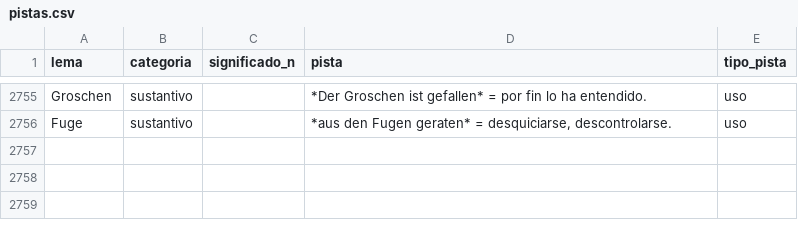
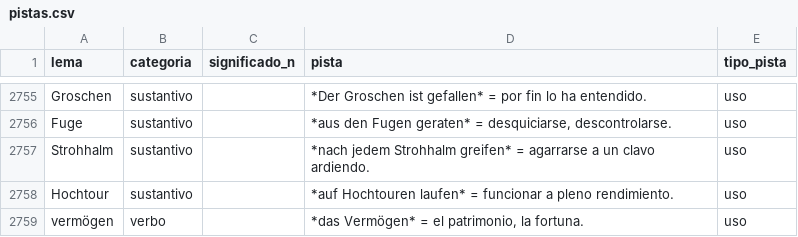
Before and after one commit to pilotcamacho/Vocabeln_Deutsch, a CSV file: data/curacion/pistas.csv, drawn as a sheet; only a part is shown, gaps mark what is left out.

```diff
--- a/data/curacion/pistas.csv
+++ b/data/curacion/pistas.csv
@@ -2756 +2756,4 @@ Groschen,sustantivo,,*Der Groschen ist gefallen* = por fin lo ha entendido.,uso
 Fuge,sustantivo,,"*aus den Fugen geraten* = desquiciarse, descontrolarse.",uso
+Strohhalm,sustantivo,,*nach jedem Strohhalm greifen* = agarrarse a un clavo ardiendo.,uso
+Hochtour,sustantivo,,*auf Hochtouren laufen* = funcionar a pleno rendimiento.,uso
+vermögen,verbo,,"*das Vermögen* = el patrimonio, la fortuna.",uso
```
Also changed, not shown: data/curacion/descartes.csv, data/curacion/tramos.csv, 4 other files.
